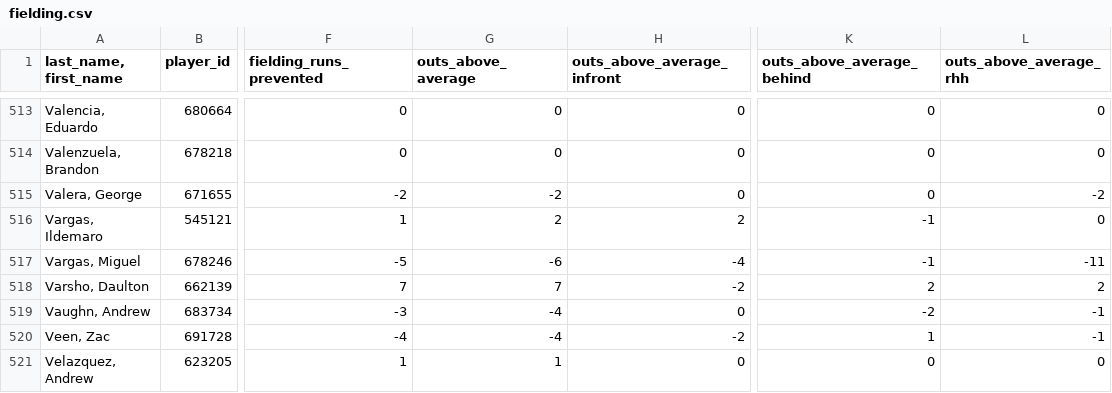
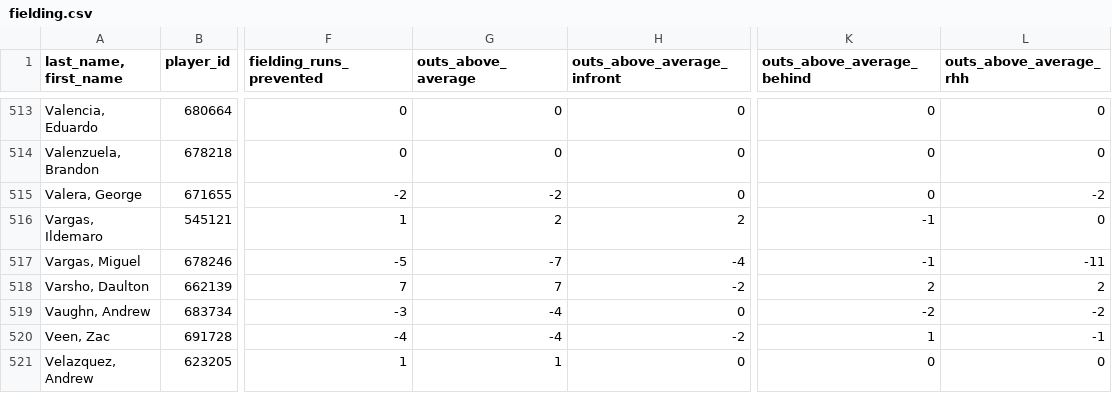
Before and after one commit to jloreto9/vision360, a CSV file: data/fielding.csv, drawn as a sheet; only a part is shown, gaps mark what is left out; the diff covers the shown part only; the diff names each change by its address in the sheet, - before the commit and + after, or states it on an @@ line.

```diff
--- a/data/fielding.csv
+++ b/data/fielding.csv
-G517 (outs_above_average): -6
+G517 (outs_above_average): -7
-L519 (outs_above_average_rhh): -1
+L519 (outs_above_average_rhh): -2
```
Also changed, not shown: 87 edited cells elsewhere in this file, data/batting.csv, data/batting_exitvelo.csv, 4 other files.
